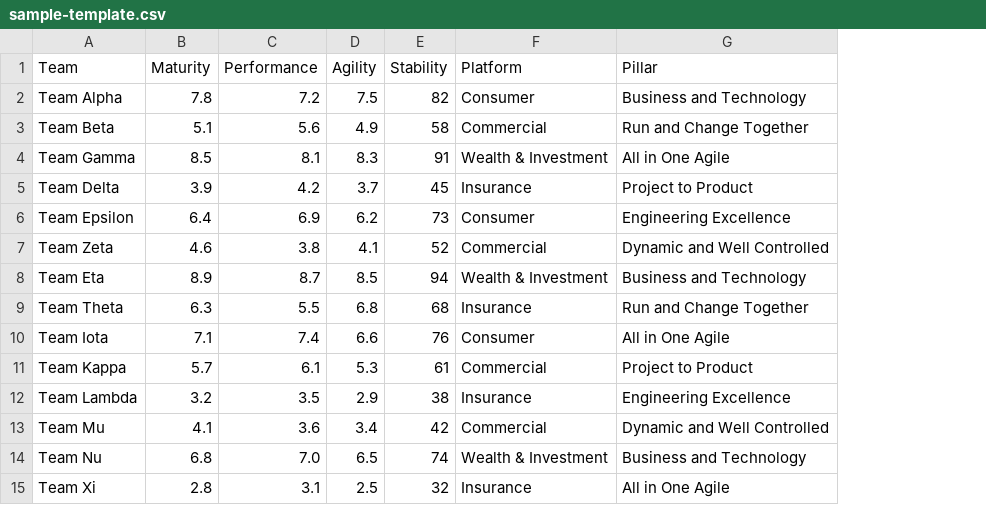
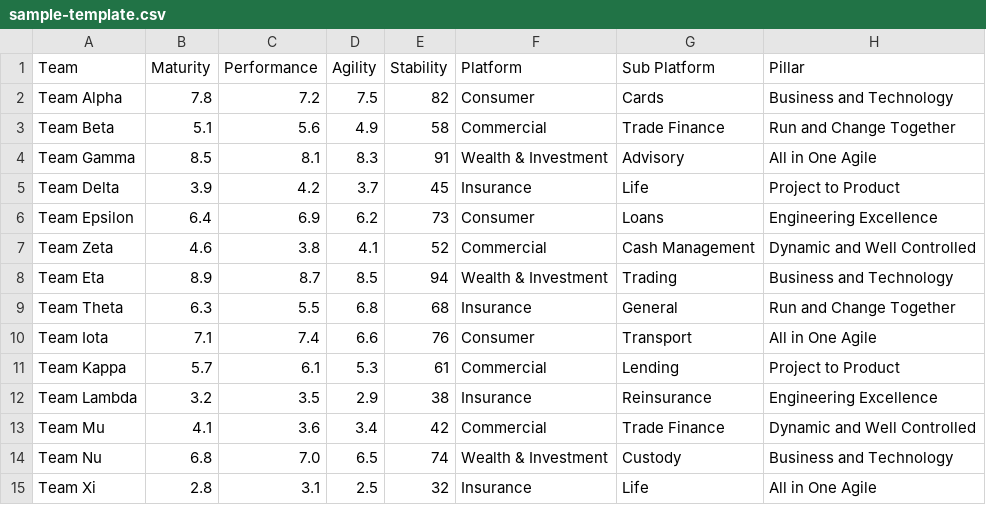
Before and after one commit to DhanaTontanahal/crest-overview, a CSV file: public/sample-template.csv, drawn as a sheet; the diff names each change by its address in the sheet, - before the commit and + after, or states it on an @@ line.

```diff
--- a/public/sample-template.csv
+++ b/public/sample-template.csv
+column G (Sub Platform), rows 2-15: Cards | Trade Finance | Advisory | Life | Loans | Cash Management | Trading | General | Transport | Lending | Reinsurance | Trade Finance | Custody | Life
```
Also changed, not shown: 9 other files.
